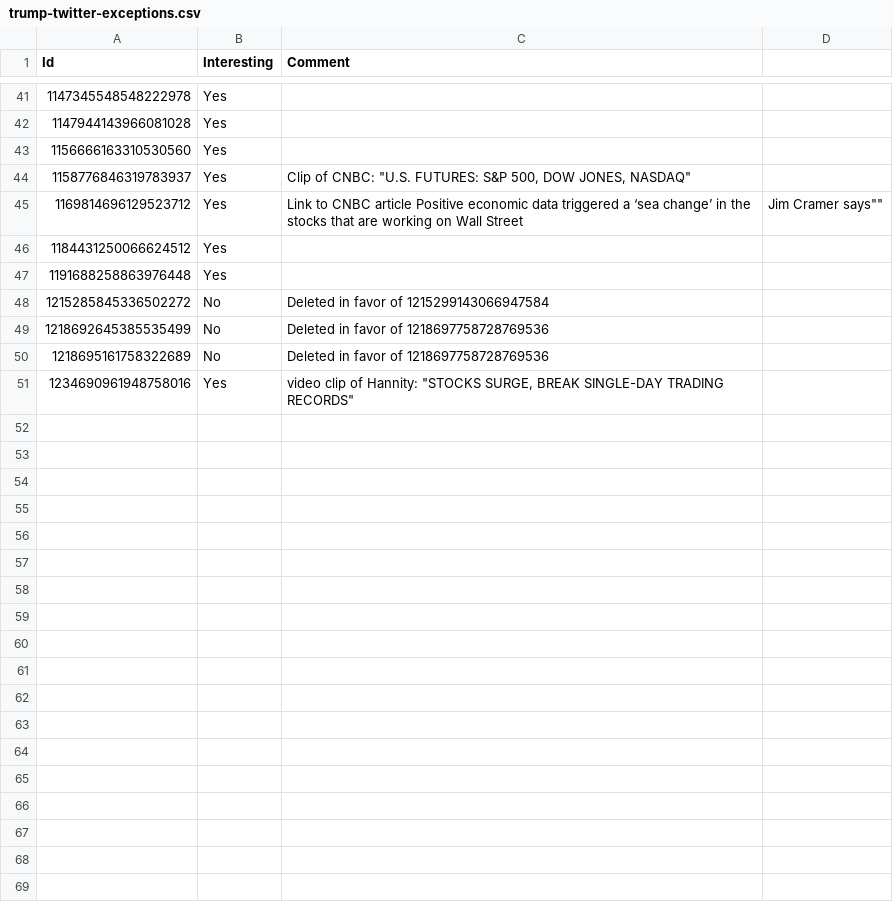
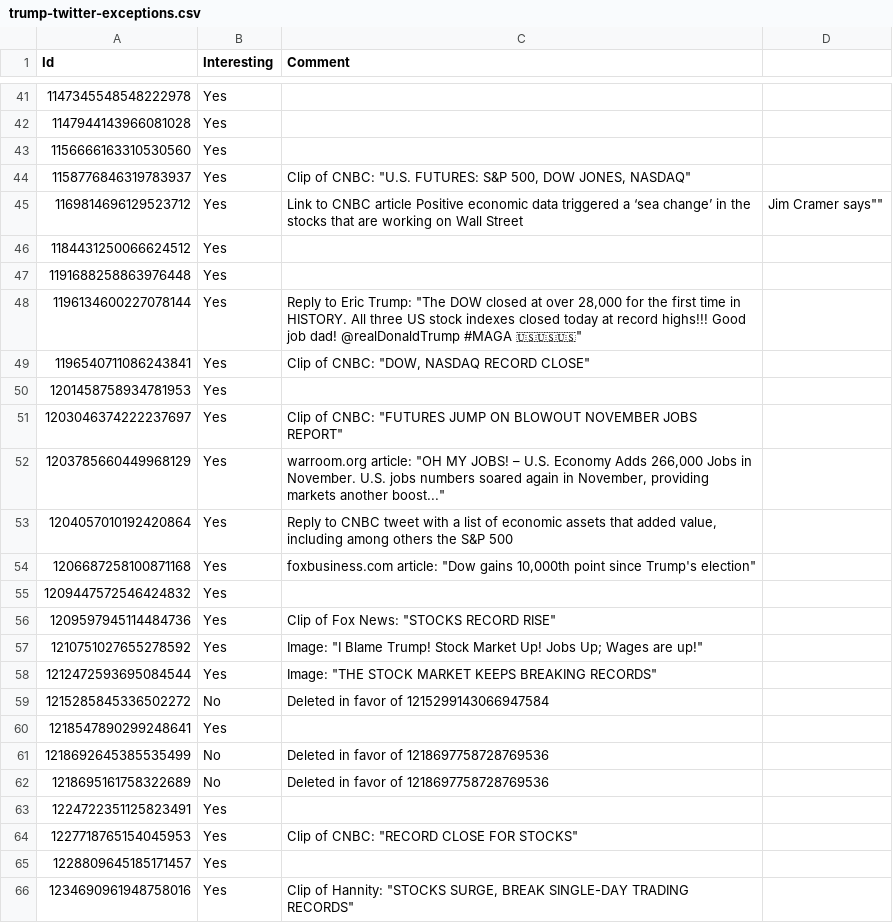
Before and after one commit to mvaneerde/blog, a CSV file: dow-jones-by-president/trump-twitter-exceptions.csv, drawn as a sheet; only a part is shown, gaps mark what is left out.

```diff
--- a/dow-jones-by-president/trump-twitter-exceptions.csv
+++ b/dow-jones-by-president/trump-twitter-exceptions.csv
@@ -47,5 +47,20 @@
 1191688258863976448,Yes,
+1196134600227078144,Yes,"Reply to Eric Trump: ""The DOW closed at over 28,000 for the first time in HISTORY. All three US stock indexes closed today at record highs!!! Good job dad! @realDonaldTrump #MAGA 🇺🇸🇺🇸🇺🇸"""
+1196540711086243841,Yes,"Clip of CNBC: ""DOW, NASDAQ RECORD CLOSE"""
+1201458758934781953,Yes,
+1203046374222237697,Yes,"Clip of CNBC: ""FUTURES JUMP ON BLOWOUT NOVEMBER JOBS REPORT"""
+1203785660449968129,Yes,"warroom.org article: ""OH MY JOBS! – U.S. Economy Adds 266,000 Jobs in November. U.S. jobs numbers soared again in November, providing markets another boost..."""
+1204057010192420864,Yes,"Reply to CNBC tweet with a list of economic assets that added value, including among others the S&P 500"
+1206687258100871168,Yes,"foxbusiness.com article: ""Dow gains 10,000th point since Trump's election"""
+1209447572546424832,Yes,
+1209597945114484736,Yes,"Clip of Fox News: ""STOCKS RECORD RISE"""
+1210751027655278592,Yes,"Image: ""I Blame Trump! Stock Market Up! Jobs Up; Wages are up!"""
+1212472593695084544,Yes,"Image: ""THE STOCK MARKET KEEPS BREAKING RECORDS"""
 1215285845336502272,No,Deleted in favor of 1215299143066947584
+1218547890299248641,Yes,
 1218692645385535499,No,Deleted in favor of 1218697758728769536
 1218695161758322689,No,Deleted in favor of 1218697758728769536
-1234690961948758016,Yes,"video clip of Hannity: ""STOCKS SURGE, BREAK SINGLE-DAY TRADING RECORDS"""
+1224722351125823491,Yes,
+1227718765154045953,Yes,"Clip of CNBC: ""RECORD CLOSE FOR STOCKS"""
+1228809645185171457,Yes,
+1234690961948758016,Yes,"Clip of Hannity: ""STOCKS SURGE, BREAK SINGLE-DAY TRADING RECORDS"""
```
Also changed, not shown: dow-jones-by-president/tweets.csv, 1 other file.
